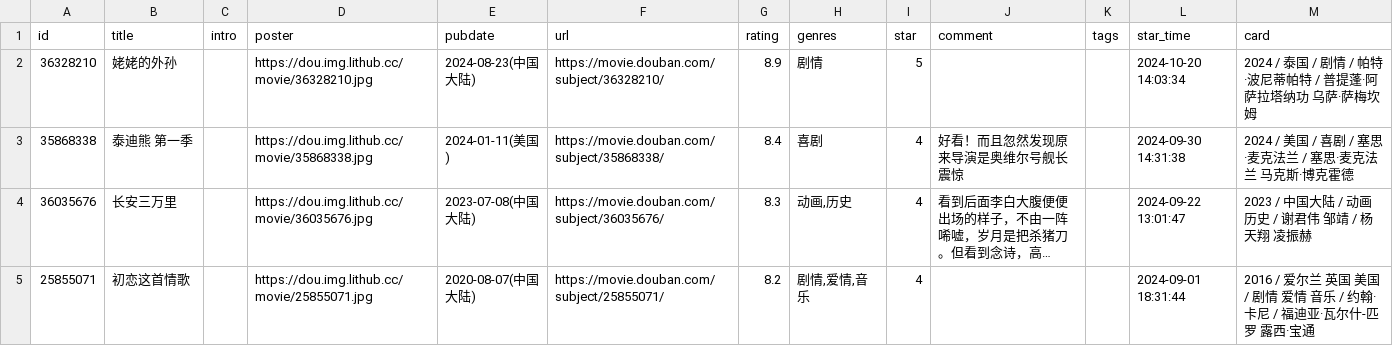
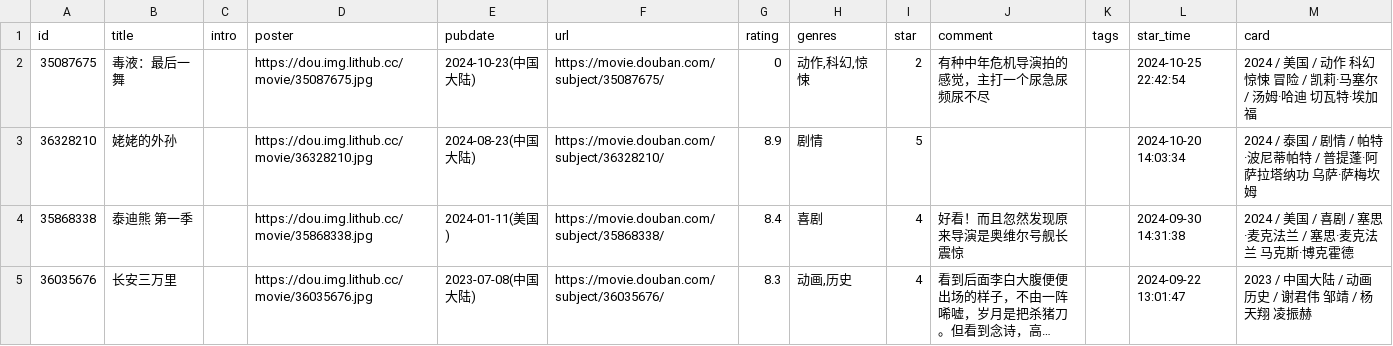
Before and after one commit to kaaaaai/kaaaaai, a CSV file: data/movie.csv, drawn as a sheet; only a part is shown; the shorter side is filled out with more unchanged rows; long unchanged cells end in ….

```diff
--- a/data/movie.csv
+++ b/data/movie.csv
@@ -1,2 +1,3 @@
 id,title,intro,poster,pubdate,url,rating,genres,star,comment,tags,star_time,card
+35087675,毒液：最后一舞,,https://dou.img.lithub.cc/movie/35087675.jpg,2024-10-23(中国大陆),https://movie.douban.com/subject/35087675/,0,"动作,科幻,惊悚",2,有种中年危机导演拍的感觉，主打一个尿急尿频尿不尽,,2024-10-25 22:42:54,2024 / 美国 / 动作 科幻 惊悚 冒险 / 凯莉·马塞尔 / 汤姆·哈迪 切瓦特·埃加福
 36328210,姥姥的外孙,,https://dou.img.lithub.cc/movie/36328210.jpg,2024-08-23(中国大陆),https://movie.douban.com/subject/36328210/,8.9,剧情,5,,,2024-10-20 14:03:34,2024 / 泰国 / 剧情 / 帕特·波尼蒂帕特 / 普提蓬·阿萨拉塔纳功 乌萨·萨梅坎姆
```
Also changed, not shown: data/book.csv.
